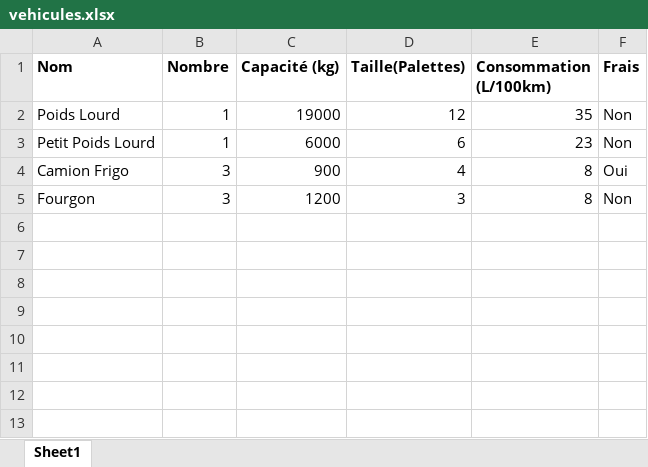
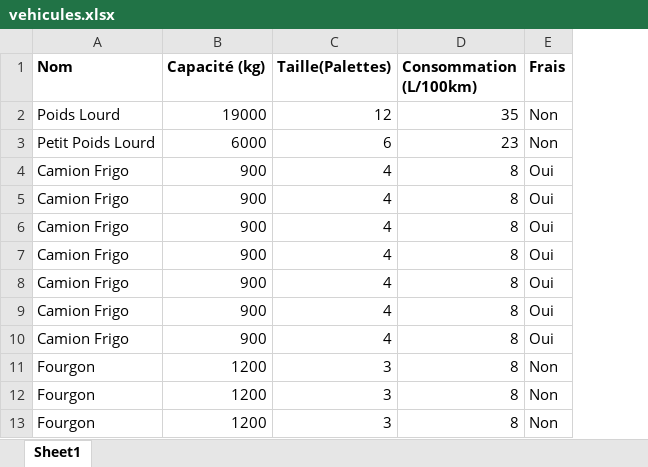
Before and after one commit to PierreLaur/routage-du-coeur, an Excel workbook: data/vehicules.xlsx, sheet Sheet1, drawn as a sheet; values as stored, in another font and other column widths than the file's, no borders; removed rows and columns are numbered as before the commit, all else as after; the diff names each change by its address in the sheet, - before the commit and + after, or states it on an @@ line.

```diff
--- a/data/vehicules.xlsx (sheet Sheet1)
+++ b/data/vehicules.xlsx (sheet Sheet1)
-column B (Nombre), rows 2-5: 1 | 1 | 3 | 3
+row 5: Camion Frigo | 900 | 4 | 8 | Oui
+row 6: Camion Frigo | 900 | 4 | 8 | Oui
+row 7: Camion Frigo | 900 | 4 | 8 | Oui
+row 8: Camion Frigo | 900 | 4 | 8 | Oui
+row 9: Camion Frigo | 900 | 4 | 8 | Oui
+row 10: Camion Frigo | 900 | 4 | 8 | Oui
+row 12: Fourgon | 1200 | 3 | 8 | Non
+row 13: Fourgon | 1200 | 3 | 8 | Non
```
Also changed, not shown: data/centres.xlsx, data/matrix.xlsx, 11 other files.
